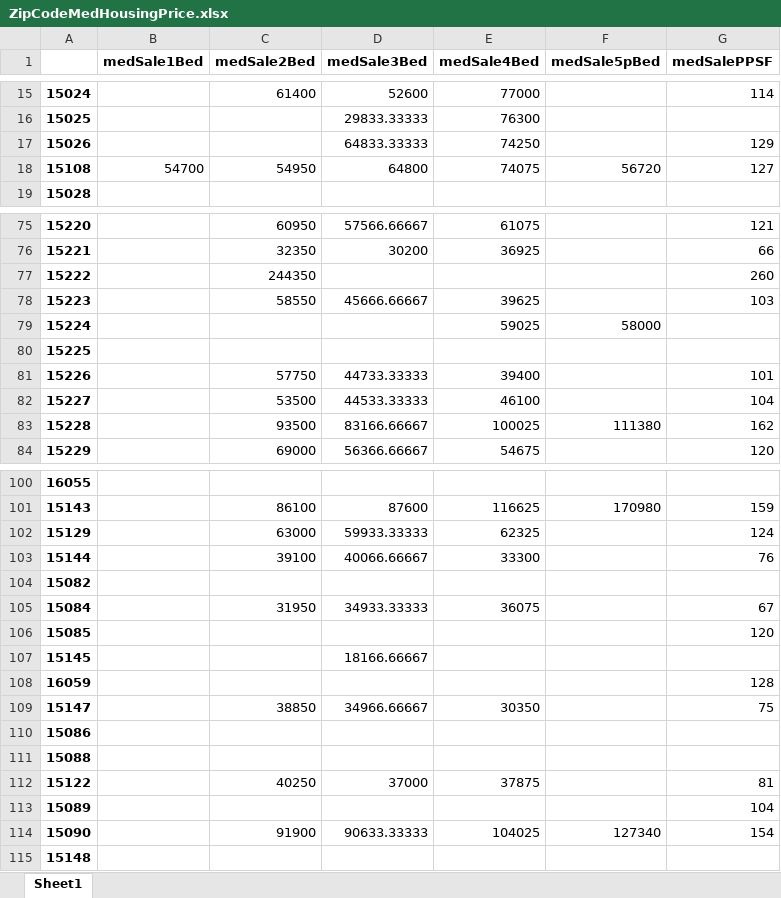
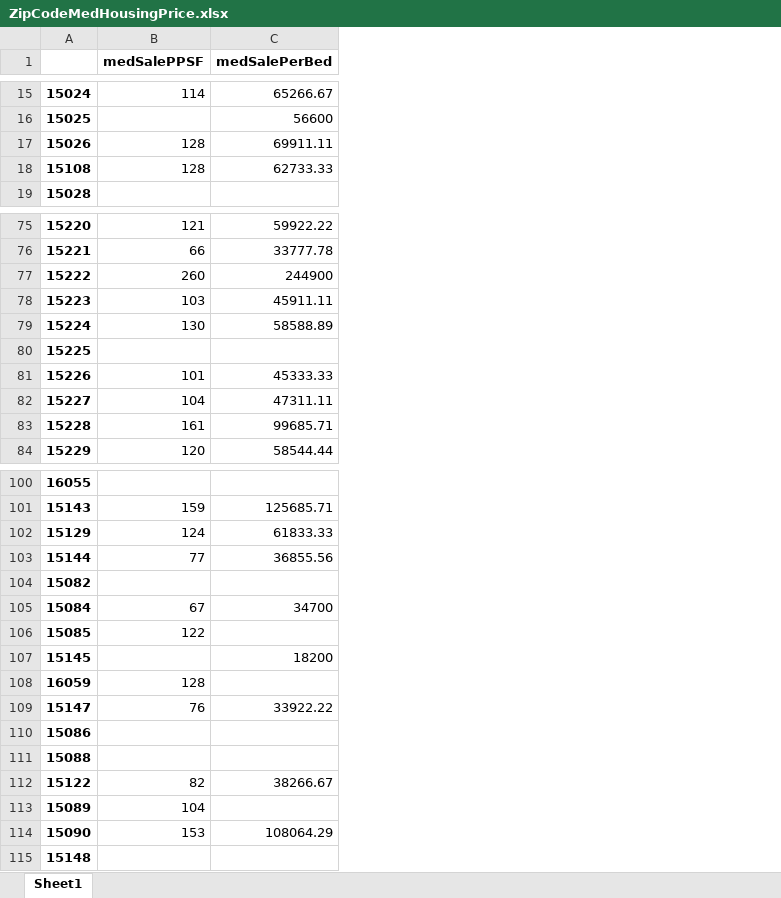
Before and after one commit to Ajcaico/Homi_DFP, an Excel workbook: ZipCodeMedHousingPrice.xlsx, sheet Sheet1, drawn as a sheet; only a part is shown, gaps mark what is left out; values as stored, in another font and other column widths than the file's, no borders; removed rows and columns are numbered as before the commit, all else as after; the diff covers the shown part only; the diff names each change by its address in the sheet, - before the commit and + after, or states it on an @@ line.

```diff
--- a/ZipCodeMedHousingPrice.xlsx (sheet Sheet1)
+++ b/ZipCodeMedHousingPrice.xlsx (sheet Sheet1)
-column B (medSale1Bed), row 18: 54700
-column C (medSale2Bed), rows 15-18: 61400 |  |  | 54950; rows 75-84: 60950 | 32350 | 244350 | 58550 |  |  | 57750 | 53500 | 93500 | 69000; rows 101-114: 86100 | 63000 | 39100 |  | 31950 |  |  |  | 38850 |  |  | 40250 |  | 91900
-column D (medSale3Bed), rows 15-18: 52600 | 29833.33333 | 64833.33333 | 64800; rows 75-84: 57566.66667 | 30200 |  | 45666.66667 |  |  | 44733.33333 | 44533.33333 | 83166.66667 | 56366.66667; rows 101-114: 87600 | 59933.33333 | 40066.66667 |  | 34933.33333 |  | 18166.66667 |  | 34966.66667 |  |  | 37000 |  | 90633.33333
-column E (medSale4Bed), rows 15-18: 77000 | 76300 | 74250 | 74075; rows 75-84: 61075 | 36925 |  | 39625 | 59025 |  | 39400 | 46100 | 100025 | 54675; rows 101-114: 116625 | 62325 | 33300 |  | 36075 |  |  |  | 30350 |  |  | 37875 |  | 104025
-column F (medSale5pBed), row 18: 56720; rows 79-83: 58000 |  |  |  | 111380; rows 101-114: 170980 |  |  |  |  |  |  |  |  |  |  |  |  | 127340
+column C (medSalePerBed), rows 15-18: 65266.67 | 56600 | 69911.11 | 62733.33; rows 75-84: 59922.22 | 33777.78 | 244900 | 45911.11 | 58588.89 |  | 45333.33 | 47311.11 | 99685.71 | 58544.44; rows 101-114: 125685.71 | 61833.33 | 36855.56 |  | 34700 |  | 18200 |  | 33922.22 |  |  | 38266.67 |  | 108064.29
-B17 (medSalePPSF): 129
+B17 (medSalePPSF): 128
-B18 (medSalePPSF): 127
+B18 (medSalePPSF): 128
-B79 (medSalePPSF): (empty)
+B79 (medSalePPSF): 130
-B83 (medSalePPSF): 162
+B83 (medSalePPSF): 161
-B103 (medSalePPSF): 76
+B103 (medSalePPSF): 77
-B106 (medSalePPSF): 120
+B106 (medSalePPSF): 122
-B109 (medSalePPSF): 75
+B109 (medSalePPSF): 76
-B112 (medSalePPSF): 81
+B112 (medSalePPSF): 82
-B114 (medSalePPSF): 154
+B114 (medSalePPSF): 153
```
Also changed, not shown: 18 edited cells elsewhere in this sheet, 1 other file.
